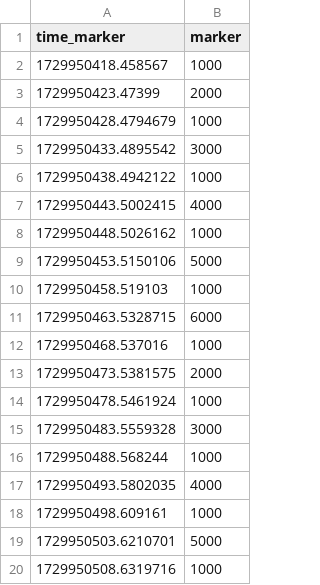
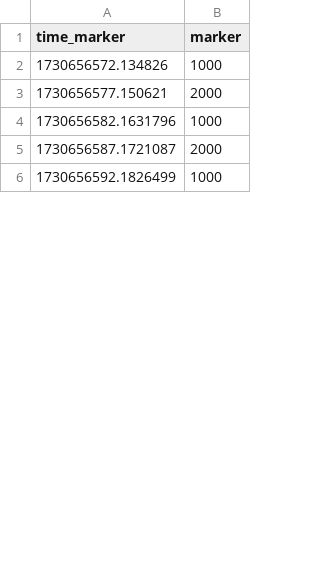
Before and after one commit to Mitalo/OpenBCI_Python_Frameworkork, a CSV file: cues/out_rename.csv, drawn as a sheet; only a part is shown; the diff covers the shown part only.

```diff
--- a/cues/out_rename.csv
+++ b/cues/out_rename.csv
@@ -1,20 +1,6 @@
 time_marker,marker
-1729950418.458567,1000
-1729950423.47399,2000
-1729950428.4794679,1000
-1729950433.4895542,3000
-1729950438.4942122,1000
-1729950443.5002415,4000
-1729950448.5026162,1000
-1729950453.5150106,5000
-1729950458.519103,1000
-1729950463.5328715,6000
-1729950468.537016,1000
-1729950473.5381575,2000
-1729950478.5461924,1000
-1729950483.5559328,3000
-1729950488.568244,1000
-1729950493.5802035,4000
-1729950498.609161,1000
-1729950503.6210701,5000
-1729950508.6319716,1000
+1730656572.134826,1000
+1730656577.150621,2000
+1730656582.1631796,1000
+1730656587.1721087,2000
+1730656592.1826499,1000
```
Also changed, not shown: 26 added rows, 33 removed rows and 8 edited cells elsewhere in this file, cues/out_motor_imagery.csv, 44 other files.
